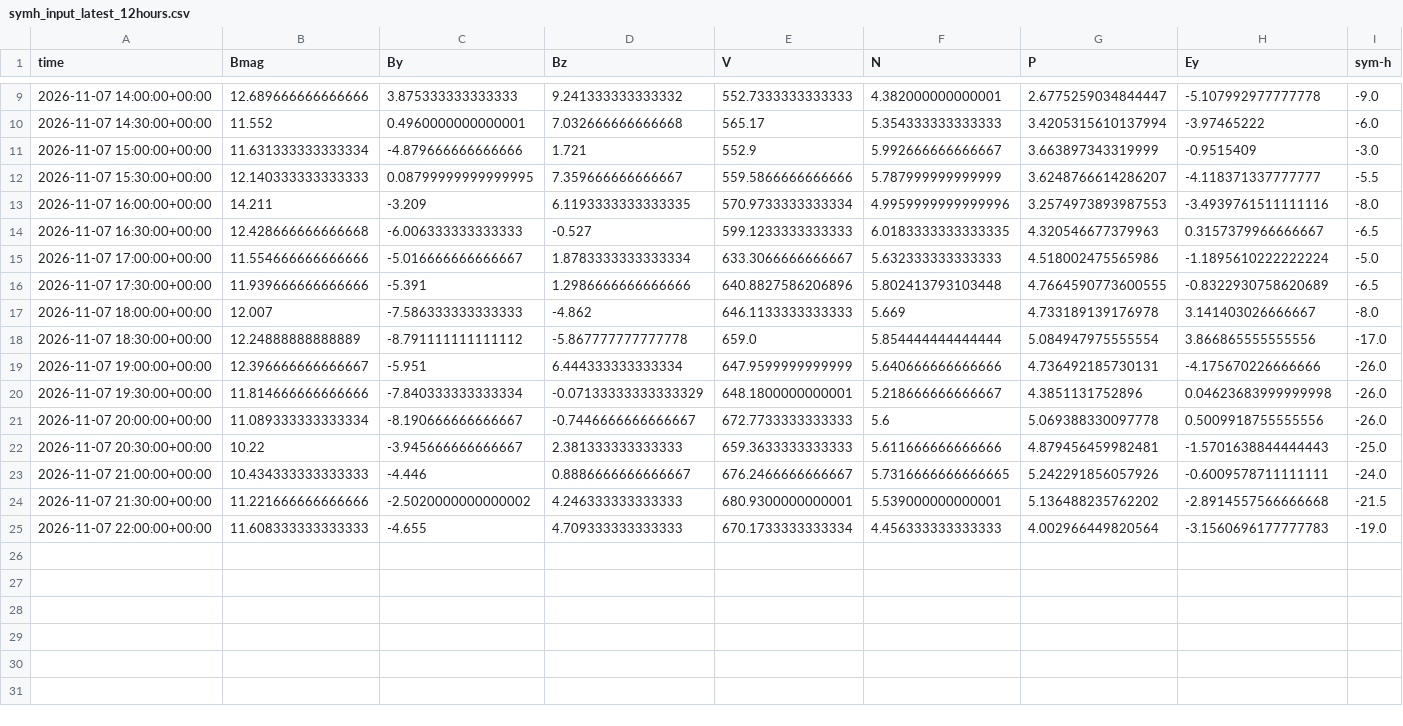
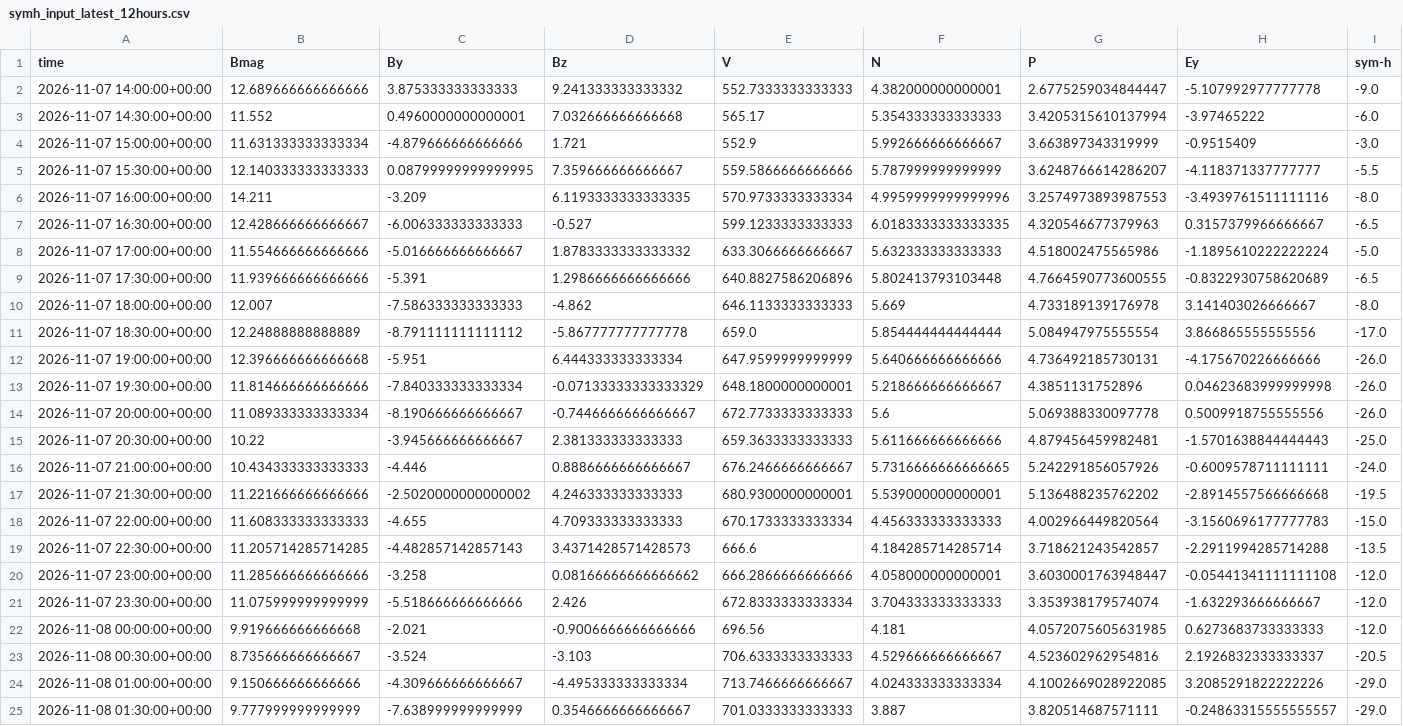
Before and after one commit to Jihyeon-Son/Jihyeon-Son.github.io, a CSV file: data/symh_input_latest_12hours.csv, drawn as a sheet; only a part is shown, gaps mark what is left out; the diff covers the shown part only.

```diff
--- a/data/symh_input_latest_12hours.csv
+++ b/data/symh_input_latest_12hours.csv
@@ -13,4 +6,4 @@ time,Bmag,By,Bz,V,N,P,Ey,sym-h
 2026-11-07 16:00:00+00:00,14.211,-3.209,6.1193333333333335,570.9733333333334,4.9959999999999996,3.2574973893987553,-3.4939761511111116,-8.0
-2026-11-07 16:30:00+00:00,12.428666666666668,-6.006333333333333,-0.527,599.1233333333333,6.0183333333333335,4.320546677379963,0.3157379966666667,-6.5
-2026-11-07 17:00:00+00:00,11.554666666666666,-5.016666666666667,1.8783333333333334,633.3066666666667,5.632333333333333,4.518002475565986,-1.1895610222222224,-5.0
+2026-11-07 16:30:00+00:00,12.428666666666667,-6.006333333333333,-0.527,599.1233333333333,6.0183333333333335,4.320546677379963,0.3157379966666667,-6.5
+2026-11-07 17:00:00+00:00,11.554666666666666,-5.016666666666667,1.8783333333333332,633.3066666666667,5.632333333333333,4.518002475565986,-1.1895610222222224,-5.0
 2026-11-07 17:30:00+00:00,11.939666666666666,-5.391,1.2986666666666666,640.8827586206896,5.802413793103448,4.7664590773600555,-0.8322930758620689,-6.5
@@ -18,3 +11,3 @@ time,Bmag,By,Bz,V,N,P,Ey,sym-h
 2026-11-07 18:30:00+00:00,12.24888888888889,-8.791111111111112,-5.867777777777778,659.0,5.854444444444444,5.084947975555554,3.866865555555556,-17.0
-2026-11-07 19:00:00+00:00,12.396666666666667,-5.951,6.444333333333334,647.9599999999999,5.640666666666666,4.736492185730131,-4.175670226666666,-26.0
+2026-11-07 19:00:00+00:00,12.396666666666668,-5.951,6.444333333333334,647.9599999999999,5.640666666666666,4.736492185730131,-4.175670226666666,-26.0
 2026-11-07 19:30:00+00:00,11.814666666666666,-7.840333333333334,-0.07133333333333329,648.1800000000001,5.218666666666667,4.3851131752896,0.04623683999999998,-26.0
@@ -23,3 +16,10 @@ time,Bmag,By,Bz,V,N,P,Ey,sym-h
 2026-11-07 21:00:00+00:00,10.434333333333333,-4.446,0.8886666666666667,676.2466666666667,5.7316666666666665,5.242291856057926,-0.6009578711111111,-24.0
-2026-11-07 21:30:00+00:00,11.221666666666666,-2.5020000000000002,4.246333333333333,680.9300000000001,5.539000000000001,5.136488235762202,-2.8914557566666668,-21.5
-2026-11-07 22:00:00+00:00,11.608333333333333,-4.655,4.709333333333333,670.1733333333334,4.456333333333333,4.002966449820564,-3.1560696177777783,-19.0
+2026-11-07 21:30:00+00:00,11.221666666666666,-2.5020000000000002,4.246333333333333,680.9300000000001,5.539000000000001,5.136488235762202,-2.8914557566666668,-19.5
+2026-11-07 22:00:00+00:00,11.608333333333333,-4.655,4.709333333333333,670.1733333333334,4.456333333333333,4.002966449820564,-3.1560696177777783,-15.0
+2026-11-07 22:30:00+00:00,11.205714285714285,-4.482857142857143,3.4371428571428573,666.6,4.184285714285714,3.718621243542857,-2.2911994285714288,-13.5
+2026-11-07 23:00:00+00:00,11.285666666666666,-3.258,0.08166666666666662,666.2866666666666,4.058000000000001,3.6030001763948447,-0.05441341111111108,-12.0
+2026-11-07 23:30:00+00:00,11.075999999999999,-5.518666666666666,2.426,672.8333333333334,3.704333333333333,3.353938179574074,-1.632293666666667,-12.0
+2026-11-08 00:00:00+00:00,9.919666666666668,-2.021,-0.9006666666666666,696.56,4.181,4.0572075605631985,0.6273683733333333,-12.0
+2026-11-08 00:30:00+00:00,8.735666666666667,-3.524,-3.103,706.6333333333333,4.529666666666667,4.523602962954816,2.1926832333333337,-20.5
+2026-11-08 01:00:00+00:00,9.150666666666666,-4.309666666666667,-4.495333333333334,713.7466666666667,4.024333333333334,4.1002669028922085,3.2085291822222226,-29.0
+2026-11-08 01:30:00+00:00,9.777999999999999,-7.638999999999999,0.3546666666666667,701.0333333333333,3.887,3.820514687571111,-0.24863315555555557,-29.0
```
Also changed, not shown: 7 removed rows elsewhere in this file, data/symh_solarwind_30min_history.csv, 1 other file.
